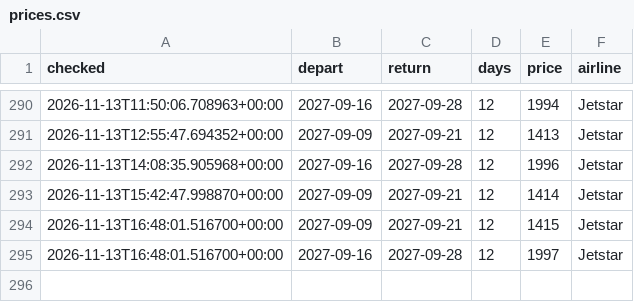
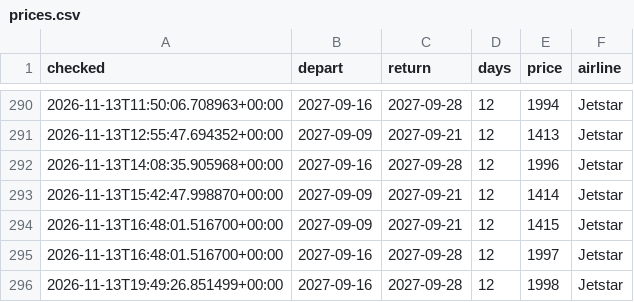
Before and after one commit to danny1389-wq/flight-track, a CSV file: data/prices.csv, drawn as a sheet; only a part is shown, gaps mark what is left out.

```diff
--- a/data/prices.csv
+++ b/data/prices.csv
@@ -295 +295,2 @@ checked,depart,return,days,price,airline
 2026-11-13T16:48:01.516700+00:00,2027-09-16,2027-09-28,12,1997,Jetstar
+2026-11-13T19:49:26.851499+00:00,2027-09-16,2027-09-28,12,1998,Jetstar
```
Also changed, not shown: 1 other file.
